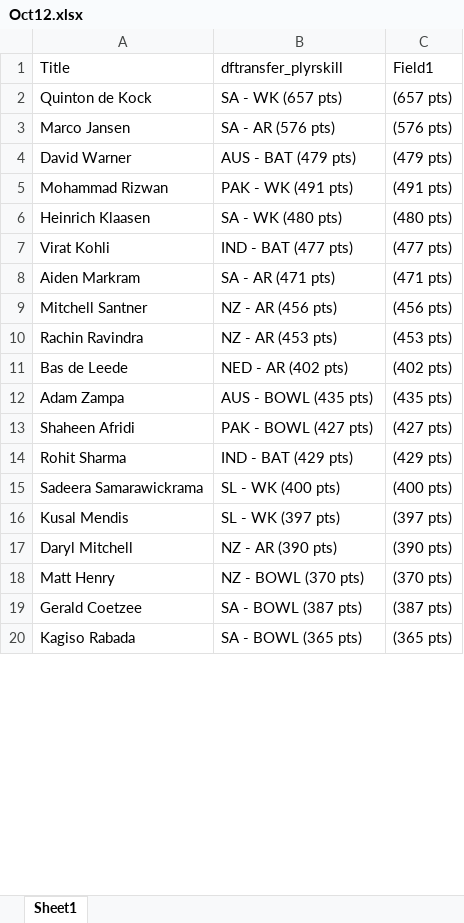
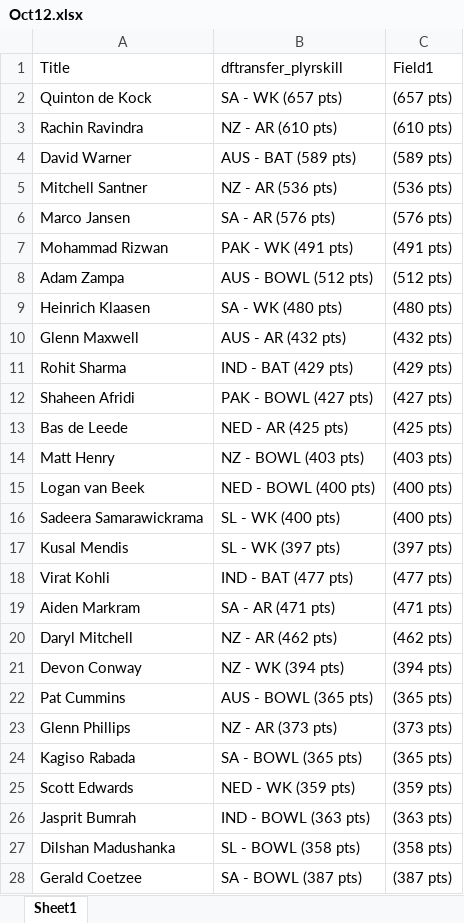
Before and after one commit to VishnuR123/Points-Table-React, an Excel workbook: public/Oct12.xlsx, sheet Sheet1, drawn as a sheet; only a part is shown; values as stored, in another font and other column widths than the file's, no borders; removed rows and columns are numbered as before the commit, all else as after; the diff covers the shown part only; the diff names each change by its address in the sheet, - before the commit and + after, or states it on an @@ line.

Commit message:
match27

```diff
--- a/public/Oct12.xlsx (sheet Sheet1)
+++ b/public/Oct12.xlsx (sheet Sheet1)
+row 3: Rachin Ravindra | NZ - AR (610 pts) | (610 pts)
+row 4: David Warner | AUS - BAT (589 pts) | (589 pts)
+row 5: Mitchell Santner | NZ - AR (536 pts) | (536 pts)
-row 4: David Warner | AUS - BAT (479 pts) | (479 pts)
+row 8: Adam Zampa | AUS - BOWL (512 pts) | (512 pts)
+row 10: Glenn Maxwell | AUS - AR (432 pts) | (432 pts)
@@ row 14 moved to row 11: Rohit Sharma @@
@@ row 13 moved to row 12: Shaheen Afridi @@
+row 13: Bas de Leede | NED - AR (425 pts) | (425 pts)
+row 14: Matt Henry | NZ - BOWL (403 pts) | (403 pts)
+row 15: Logan van Beek | NED - BOWL (400 pts) | (400 pts)
@@ row 15 moved to row 16: Sadeera Samarawickrama @@
@@ row 16 moved to row 17: Kusal Mendis @@
-row 9: Mitchell Santner | NZ - AR (456 pts) | (456 pts)
-row 10: Rachin Ravindra | NZ - AR (453 pts) | (453 pts)
-row 11: Bas de Leede | NED - AR (402 pts) | (402 pts)
-row 12: Adam Zampa | AUS - BOWL (435 pts) | (435 pts)
-B20 (dftransfer_plyrskill): NZ - AR (390 pts)
+B20 (dftransfer_plyrskill): NZ - AR (462 pts)
-C20 (Field1): (390 pts)
+C20 (Field1): (462 pts)
-row 18: Matt Henry | NZ - BOWL (370 pts) | (370 pts)
+row 21: Devon Conway | NZ - WK (394 pts) | (394 pts)
+row 22: Pat Cummins | AUS - BOWL (365 pts) | (365 pts)
+row 23: Glenn Phillips | NZ - AR (373 pts) | (373 pts)
@@ row 20 moved to row 24: Kagiso Rabada @@
+row 25: Scott Edwards | NED - WK (359 pts) | (359 pts)
@@ row 28 moved to row 26: Jasprit Bumrah @@
@@ row 22 moved to row 27: Dilshan Madushanka @@
```
Also changed, not shown: 27 added rows, 33 removed rows, 23 moved rows and 10 edited cells elsewhere in this sheet.
